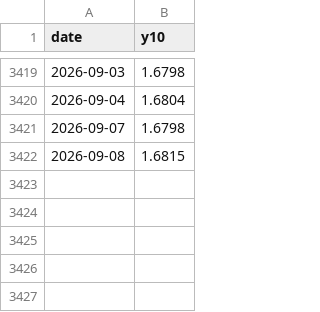
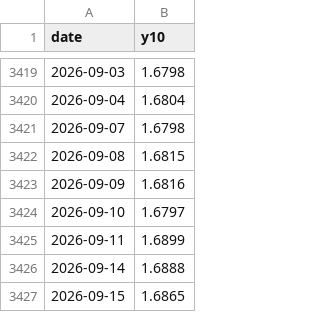
Before and after one commit to andy-develop/quant-data, a CSV file: engine/backtest/cn10y_daily.csv, drawn as a sheet; only a part is shown, gaps mark what is left out.

```diff
--- a/engine/backtest/cn10y_daily.csv
+++ b/engine/backtest/cn10y_daily.csv
@@ -3422 +3422,6 @@ date,y10
 2026-09-08,1.6815
+2026-09-09,1.6816
+2026-09-10,1.6797
+2026-09-11,1.6899
+2026-09-14,1.6888
+2026-09-15,1.6865
```
Also changed, not shown: 14 other files.
